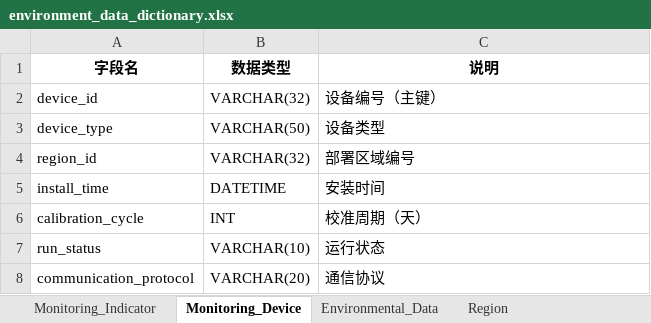
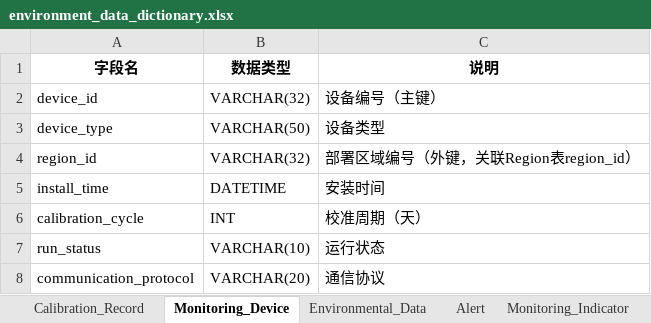
Before and after one commit to ziawerquart/national-park-management-system, an Excel workbook: docs/data_dictionary/environment/environment_data_dictionary.xlsx, sheet Monitoring_Device, drawn as a sheet; values as stored, in another font and other column widths than the file's, no borders; the diff names each change by its address in the sheet, - before the commit and + after, or states it on an @@ line.

```diff
--- a/docs/data_dictionary/environment/environment_data_dictionary.xlsx (sheet Monitoring_Device)
+++ b/docs/data_dictionary/environment/environment_data_dictionary.xlsx (sheet Monitoring_Device)
@@ sheet tab order changed: Calibration_Record | Monitoring_Device | Environmental_Data | Alert | Monitoring_Indicator @@
-C4 (说明): 部署区域编号
+C4 (说明): 部署区域编号（外键，关联Region表region_id）
```
Also changed, not shown: sheet Environmental_Data, sheet Calibration_Record, sheet Alert.
